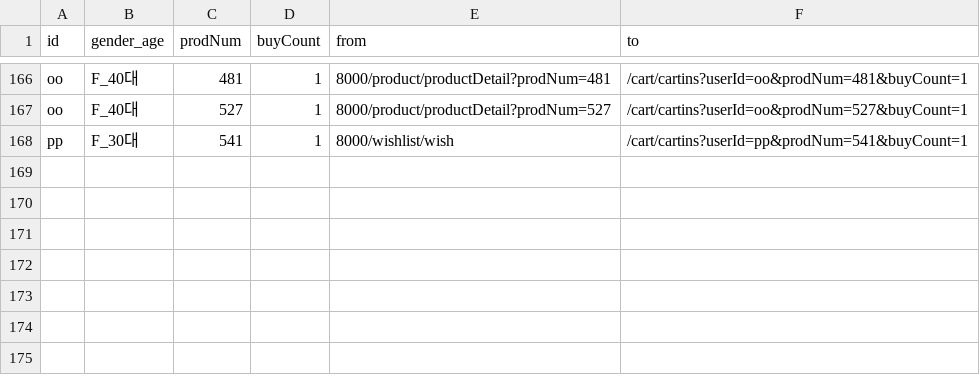
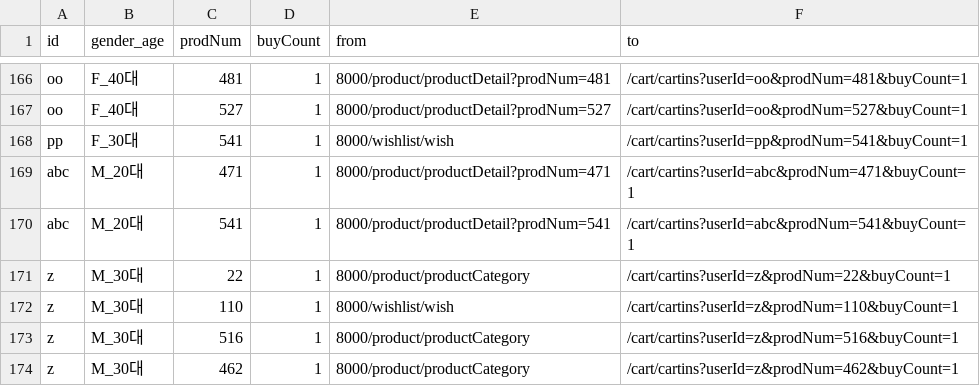
Before and after one commit to bioroid17/beachmall, a CSV file: csvs/cartcsv.csv, drawn as a sheet; only a part is shown, gaps mark what is left out; the diff names each change by its address in the sheet, - before the commit and + after, or states it on an @@ line.

```diff
--- a/csvs/cartcsv.csv
+++ b/csvs/cartcsv.csv
+row 169: abc | M_20대 | 471 | 1 | 8000/product/productDetail?prodNum=471 | /cart/cartins?userId=abc&prodNum=471&buyCount=1
+row 170: abc | M_20대 | 541 | 1 | 8000/product/productDetail?prodNum=541 | /cart/cartins?userId=abc&prodNum=541&buyCount=1
+row 171: z | M_30대 | 22 | 1 | 8000/product/productCategory | /cart/cartins?userId=z&prodNum=22&buyCount=1
+row 172: z | M_30대 | 110 | 1 | 8000/wishlist/wish | /cart/cartins?userId=z&prodNum=110&buyCount=1
+row 173: z | M_30대 | 516 | 1 | 8000/product/productCategory | /cart/cartins?userId=z&prodNum=516&buyCount=1
+row 174: z | M_30대 | 462 | 1 | 8000/product/productCategory | /cart/cartins?userId=z&prodNum=462&buyCount=1
```
Also changed, not shown: csvs/ordercsv.csv, 3 other files.
